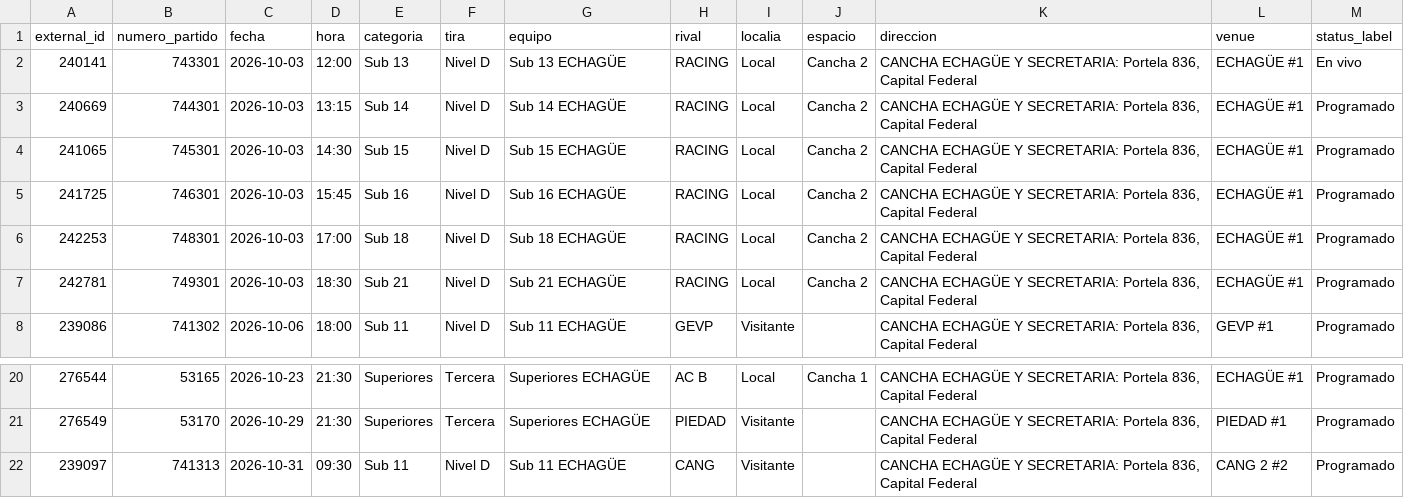
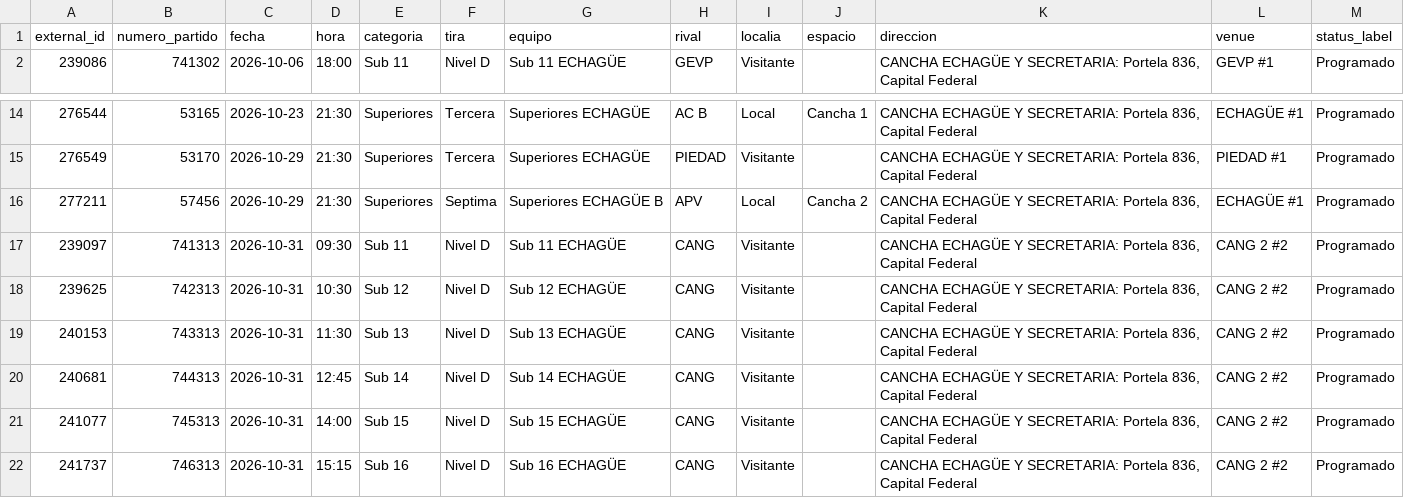
Before and after one commit to fblasco1/fmv_voley_ges, a CSV file: outputs/echague/fixture_fmv_voley.csv, drawn as a sheet; only a part is shown, gaps mark what is left out; the shorter side is filled out with more unchanged rows; removed rows and columns are numbered as before the commit, all else as after; the diff names each change by its address in the sheet, - before the commit and + after, or states it on an @@ line.

```diff
--- a/outputs/echague/fixture_fmv_voley.csv
+++ b/outputs/echague/fixture_fmv_voley.csv
-row 2: 240141 | 743301 | 2026-10-03 | 12:00 | Sub 13 | Nivel D | Sub 13 ECHAGÜE | RACING | Local | Cancha 2 | CANCHA ECHAGÜE Y SECRETARIA: Portela 836, Capital Federal | ECHAGÜE #1 | En vivo
-row 3: 240669 | 744301 | 2026-10-03 | 13:15 | Sub 14 | Nivel D | Sub 14 ECHAGÜE | RACING | Local | Cancha 2 | CANCHA ECHAGÜE Y SECRETARIA: Portela 836, Capital Federal | ECHAGÜE #1 | Programado
-row 4: 241065 | 745301 | 2026-10-03 | 14:30 | Sub 15 | Nivel D | Sub 15 ECHAGÜE | RACING | Local | Cancha 2 | CANCHA ECHAGÜE Y SECRETARIA: Portela 836, Capital Federal | ECHAGÜE #1 | Programado
-row 5: 241725 | 746301 | 2026-10-03 | 15:45 | Sub 16 | Nivel D | Sub 16 ECHAGÜE | RACING | Local | Cancha 2 | CANCHA ECHAGÜE Y SECRETARIA: Portela 836, Capital Federal | ECHAGÜE #1 | Programado
-row 6: 242253 | 748301 | 2026-10-03 | 17:00 | Sub 18 | Nivel D | Sub 18 ECHAGÜE | RACING | Local | Cancha 2 | CANCHA ECHAGÜE Y SECRETARIA: Portela 836, Capital Federal | ECHAGÜE #1 | Programado
-row 7: 242781 | 749301 | 2026-10-03 | 18:30 | Sub 21 | Nivel D | Sub 21 ECHAGÜE | RACING | Local | Cancha 2 | CANCHA ECHAGÜE Y SECRETARIA: Portela 836, Capital Federal | ECHAGÜE #1 | Programado
+row 16: 277211 | 57456 | 2026-10-29 | 21:30 | Superiores | Septima | Superiores ECHAGÜE B | APV | Local | Cancha 2 | CANCHA ECHAGÜE Y SECRETARIA: Portela 836, Capital Federal | ECHAGÜE #1 | Programado
```
Also changed, not shown: 1 other file.
